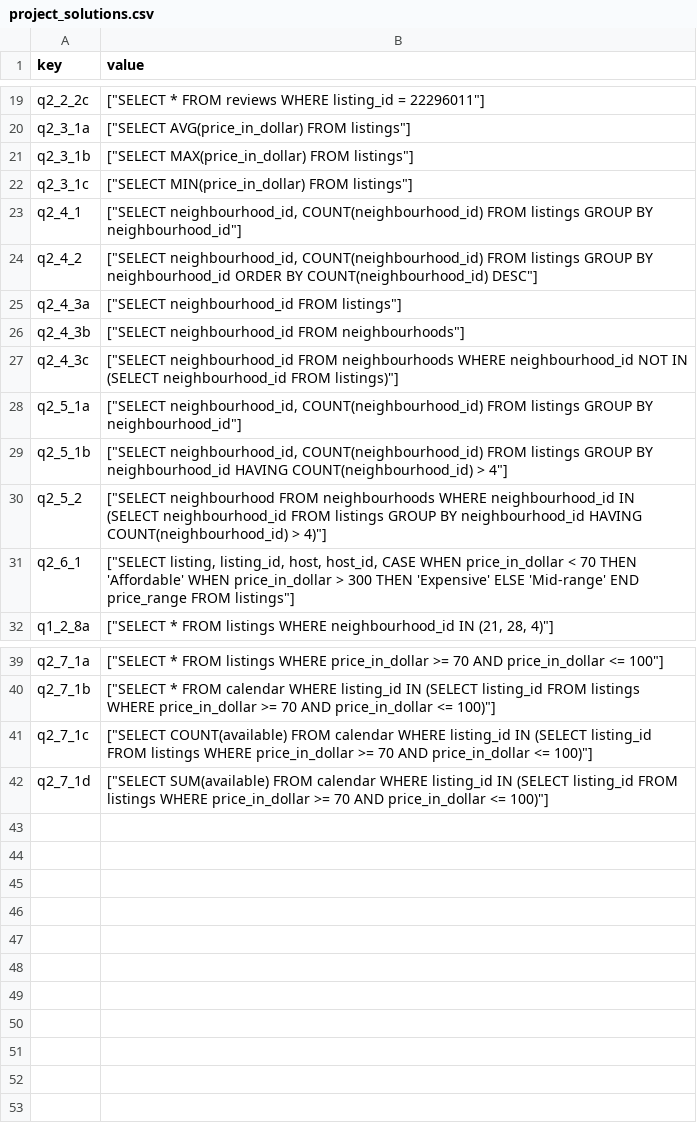
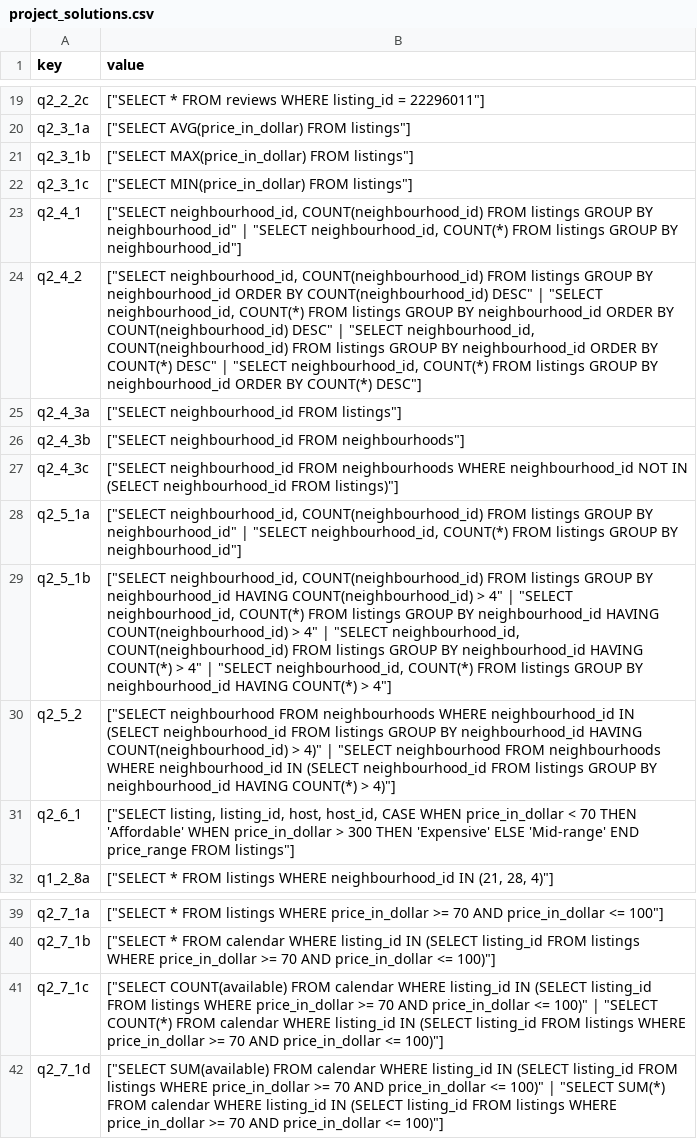
Before and after one commit to sb2nov/sql-cc, a CSV file: sqlcc/data/project_solutions.csv, drawn as a sheet; only a part is shown, gaps mark what is left out.

Commit message:
Add solutions

```diff
--- a/sqlcc/data/project_solutions.csv
+++ b/sqlcc/data/project_solutions.csv
@@ -22,4 +22,4 @@ q2_3_1b;["SELECT MAX(price_in_dollar) FROM listings"]
 q2_3_1c;["SELECT MIN(price_in_dollar) FROM listings"]
-q2_4_1;["SELECT neighbourhood_id, COUNT(neighbourhood_id) FROM listings GROUP BY neighbourhood_id"]
-q2_4_2;["SELECT neighbourhood_id, COUNT(neighbourhood_id) FROM listings GROUP BY neighbourhood_id ORDER BY COUNT(neighbourhood_id) DESC"]
+q2_4_1;["SELECT neighbourhood_id, COUNT(neighbourhood_id) FROM listings GROUP BY neighbourhood_id" | "SELECT neighbourhood_id, COUNT(*) FROM listings GROUP BY neighbourhood_id"]
+q2_4_2;["SELECT neighbourhood_id, COUNT(neighbourhood_id) FROM listings GROUP BY neighbourhood_id ORDER BY COUNT(neighbourhood_id) DESC" | "SELECT neighbourhood_id, COUNT(*) FROM listings GROUP BY neighbourhood_id ORDER BY COUNT(neighbourhood_id) DESC" | "SELECT neighbourhood_id, COUNT(neighbourhood_id) FROM listings GROUP BY neighbourhood_id ORDER BY COUNT(*) DESC" | "SELECT neighbourhood_id, COUNT(*) FROM listings GROUP BY neighbourhood_id ORDER BY COUNT(*) DESC"]
 q2_4_3a;["SELECT neighbourhood_id FROM listings"]
@@ -27,5 +27,5 @@ q2_4_3b;["SELECT neighbourhood_id FROM neighbourhoods"]
 q2_4_3c;["SELECT neighbourhood_id FROM neighbourhoods WHERE neighbourhood_id NOT IN (SELECT neighbourhood_id FROM listings)"]
-q2_5_1a;["SELECT neighbourhood_id, COUNT(neighbourhood_id) FROM listings GROUP BY neighbourhood_id"]
-q2_5_1b;["SELECT neighbourhood_id, COUNT(neighbourhood_id) FROM listings GROUP BY neighbourhood_id HAVING COUNT(neighbourhood_id) > 4"]
-q2_5_2;["SELECT neighbourhood FROM neighbourhoods WHERE neighbourhood_id IN (SELECT neighbourhood_id FROM listings GROUP BY neighbourhood_id HAVING COUNT(neighbourhood_id) > 4)"]
+q2_5_1a;["SELECT neighbourhood_id, COUNT(neighbourhood_id) FROM listings GROUP BY neighbourhood_id" | "SELECT neighbourhood_id, COUNT(*) FROM listings GROUP BY neighbourhood_id"]
+q2_5_1b;["SELECT neighbourhood_id, COUNT(neighbourhood_id) FROM listings GROUP BY neighbourhood_id HAVING COUNT(neighbourhood_id) > 4" | "SELECT neighbourhood_id, COUNT(*) FROM listings GROUP BY neighbourhood_id HAVING COUNT(neighbourhood_id) > 4" | "SELECT neighbourhood_id, COUNT(neighbourhood_id) FROM listings GROUP BY neighbourhood_id HAVING COUNT(*) > 4" | "SELECT neighbourhood_id, COUNT(*) FROM listings GROUP BY neighbourhood_id HAVING COUNT(*) > 4"]
+q2_5_2;["SELECT neighbourhood FROM neighbourhoods WHERE neighbourhood_id IN (SELECT neighbourhood_id FROM listings GROUP BY neighbourhood_id HAVING COUNT(neighbourhood_id) > 4)" | "SELECT neighbourhood FROM neighbourhoods WHERE neighbourhood_id IN (SELECT neighbourhood_id FROM listings GROUP BY neighbourhood_id HAVING COUNT(*) > 4)"]
 q2_6_1;["SELECT listing, listing_id, host, host_id, CASE WHEN price_in_dollar < 70 THEN 'Affordable' WHEN price_in_dollar > 300 THEN 'Expensive' ELSE 'Mid-range' END price_range FROM listings"]
@@ -40,3 +40,3 @@ q2_7_1a;["SELECT * FROM listings WHERE price_in_dollar >= 70 AND price_in_dollar
 q2_7_1b;["SELECT * FROM calendar WHERE listing_id IN (SELECT listing_id FROM listings WHERE price_in_dollar >= 70 AND price_in_dollar <= 100)"]
-q2_7_1c;["SELECT COUNT(available) FROM calendar WHERE listing_id IN (SELECT listing_id FROM listings WHERE price_in_dollar >= 70 AND price_in_dollar <= 100)"]
-q2_7_1d;["SELECT SUM(available) FROM calendar WHERE listing_id IN (SELECT listing_id FROM listings WHERE price_in_dollar >= 70 AND price_in_dollar <= 100)"]
+q2_7_1c;["SELECT COUNT(available) FROM calendar WHERE listing_id IN (SELECT listing_id FROM listings WHERE price_in_dollar >= 70 AND price_in_dollar <= 100)" | "SELECT COUNT(*) FROM calendar WHERE listing_id IN (SELECT listing_id FROM listings WHERE price_in_dollar >= 70 AND price_in_dollar <= 100)"]
+q2_7_1d;["SELECT SUM(available) FROM calendar WHERE listing_id IN (SELECT listing_id FROM listings WHERE price_in_dollar >= 70 AND price_in_dollar <= 100)" | "SELECT SUM(*) FROM calendar WHERE listing_id IN (SELECT listing_id FROM listings WHERE price_in_dollar >= 70 AND price_in_dollar <= 100)"]
```
